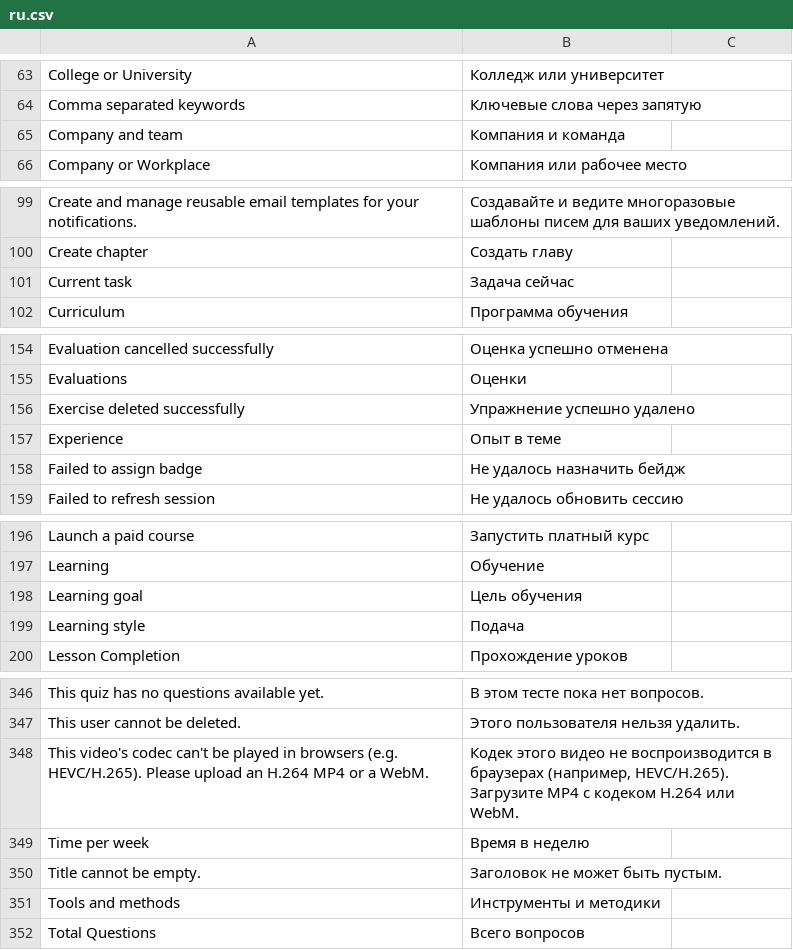
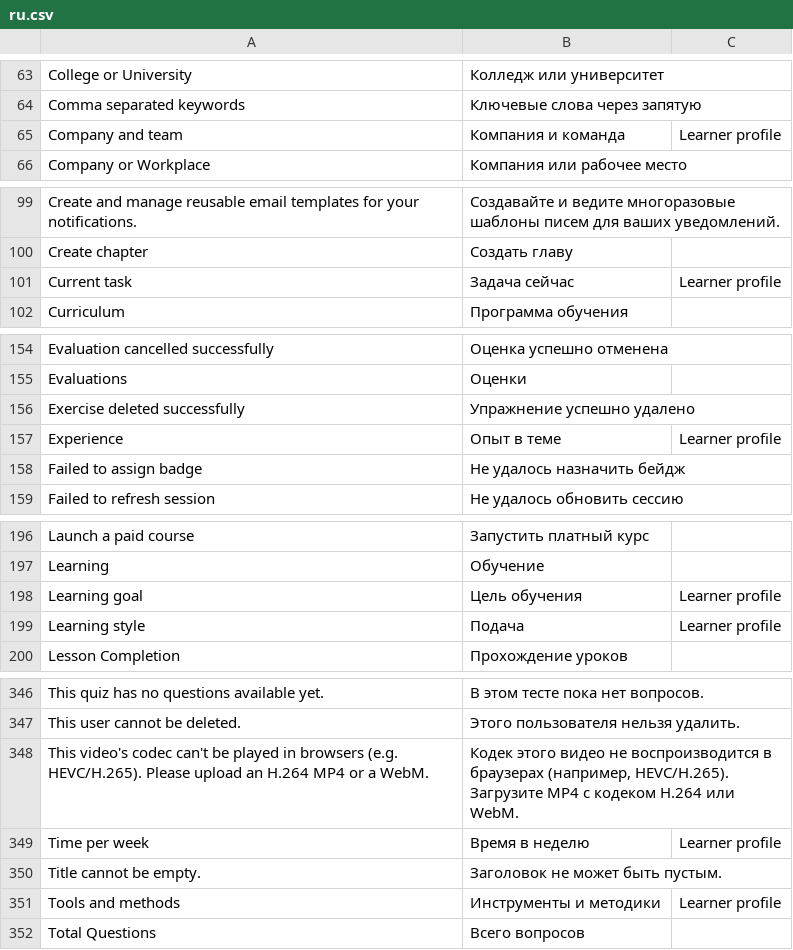
Before and after one commit to lms-high-time/learning-app, a CSV file: lms_frappe_app/translations/ru.csv, drawn as a sheet; only a part is shown, gaps mark what is left out; the diff covers the shown part only.

```diff
--- a/lms_frappe_app/translations/ru.csv
+++ b/lms_frappe_app/translations/ru.csv
@@ -64,3 +64,3 @@ College or University,Колледж или университет
 Comma separated keywords,Ключевые слова через запятую
-Company and team,Компания и команда
+Company and team,Компания и команда,Learner profile
 Company or Workplace,Компания или рабочее место
@@ -100,3 +100,3 @@ Create and manage reusable email templates for your notifications.,Создав
 Create chapter,Создать главу
-Current task,Задача сейчас
+Current task,Задача сейчас,Learner profile
 Curriculum,Программа обучения
@@ -156,3 +156,3 @@ Evaluations,Оценки
 Exercise deleted successfully,Упражнение успешно удалено
-Experience,Опыт в теме
+Experience,Опыт в теме,Learner profile
 Failed to assign badge,Не удалось назначить бейдж
@@ -197,4 +197,4 @@ Launch a paid course,Запустить платный курс
 Learning,Обучение
-Learning goal,Цель обучения
-Learning style,Подача
+Learning goal,Цель обучения,Learner profile
+Learning style,Подача,Learner profile
 Lesson Completion,Прохождение уроков
@@ -348,5 +348,5 @@ This user cannot be deleted.,Этого пользователя нельзя у
 This video's codec can't be played in browsers (e.g. HEVC/H.265). Please upload an H.264 MP4 or a WebM.,"Кодек этого видео не воспроизводится в браузерах (например, HEVC/H.265). Загрузите MP4 с кодеком H.264 или WebM."
-Time per week,Время в неделю
+Time per week,Время в неделю,Learner profile
 Title cannot be empty.,Заголовок не может быть пустым.
-Tools and methods,Инструменты и методики
+Tools and methods,Инструменты и методики,Learner profile
 Total Questions,Всего вопросов
```
Also changed, not shown: 6 edited cells elsewhere in this file, 2 other files.
